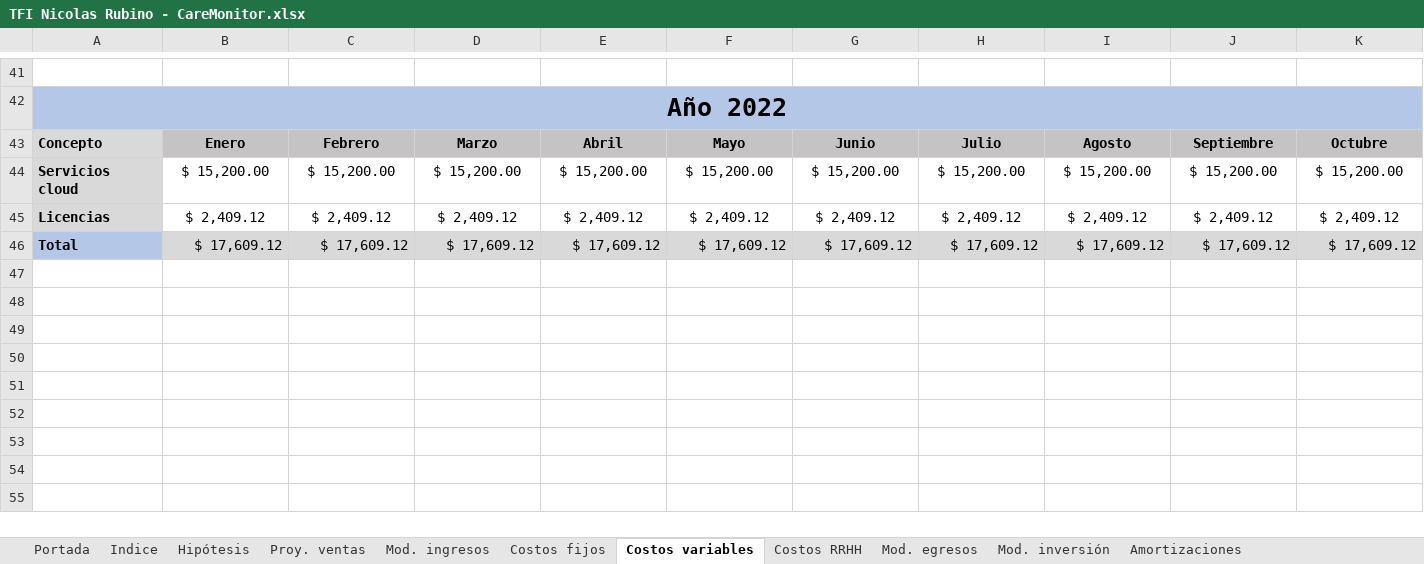
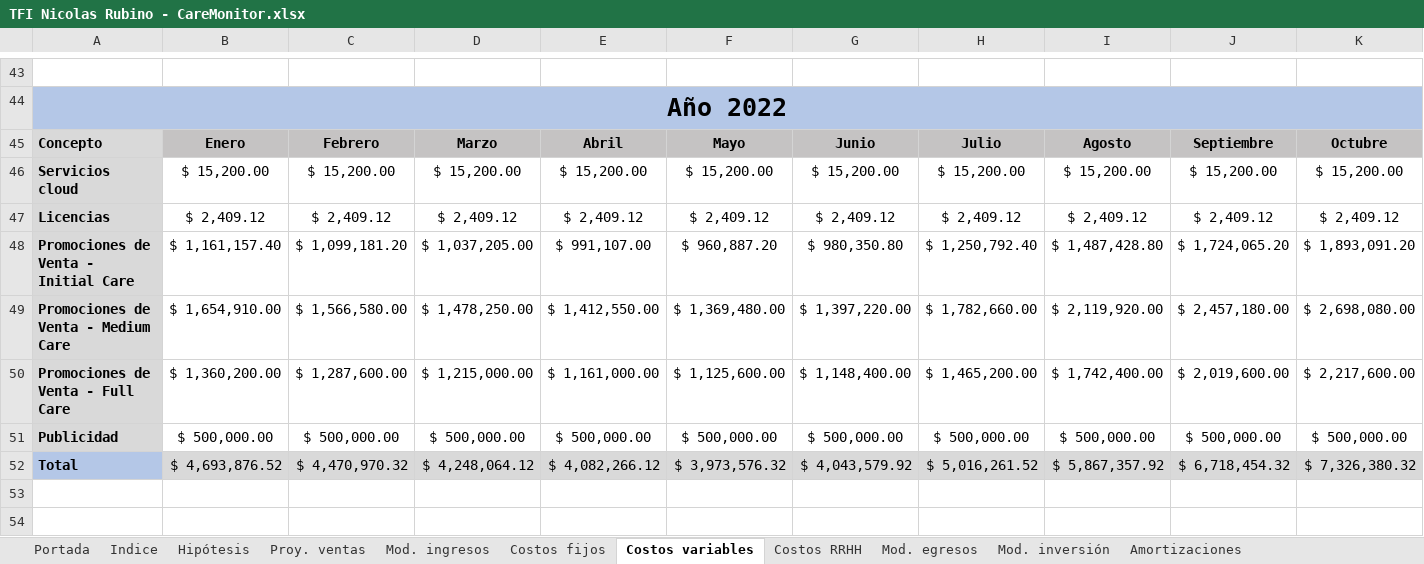
Before and after one commit to nicor1994/CareMonitor-NicolasRubino, an Excel workbook: SAP/TFI Nicolas Rubino - CareMonitor.xlsx, sheet Costos variables, drawn as a sheet; only a part is shown, gaps mark what is left out; values as stored, in another font and other column widths than the file's, no borders; charts and pictures not drawn; addresses are those after the commit; rows hold the shown columns only; the diff covers the shown part only; the diff names each change by its address in the sheet, - before the commit and + after, or states it on an @@ line.

```diff
--- a/SAP/TFI Nicolas Rubino - CareMonitor.xlsx (sheet Costos variables)
+++ b/SAP/TFI Nicolas Rubino - CareMonitor.xlsx (sheet Costos variables)
+row 48: Promociones de Venta - Initial Care | $ 1,161,157.40 | $ 1,099,181.20 | $ 1,037,205.00 | $ 991,107.00 | $ 960,887.20 | $ 980,350.80 | $ 1,250,792.40 | $ 1,487,428.80 | $ 1,724,065.20 | $ 1,893,091.20
+row 49: Promociones de Venta - Medium Care | $ 1,654,910.00 | $ 1,566,580.00 | $ 1,478,250.00 | $ 1,412,550.00 | $ 1,369,480.00 | $ 1,397,220.00 | $ 1,782,660.00 | $ 2,119,920.00 | $ 2,457,180.00 | $ 2,698,080.00
+row 50: Promociones de Venta - Full Care | $ 1,360,200.00 | $ 1,287,600.00 | $ 1,215,000.00 | $ 1,161,000.00 | $ 1,125,600.00 | $ 1,148,400.00 | $ 1,465,200.00 | $ 1,742,400.00 | $ 2,019,600.00 | $ 2,217,600.00
+row 51: Publicidad | $ 500,000.00 | $ 500,000.00 | $ 500,000.00 | $ 500,000.00 | $ 500,000.00 | $ 500,000.00 | $ 500,000.00 | $ 500,000.00 | $ 500,000.00 | $ 500,000.00
+row 52: Total | $ 4,693,876.52 | $ 4,470,970.32 | $ 4,248,064.12 | $ 4,082,266.12 | $ 3,973,576.32 | $ 4,043,579.92 | $ 5,016,261.52 | $ 5,867,357.92 | $ 6,718,454.32 | $ 7,326,380.32
-row 53: Total | $ 17,609.12 | $ 17,609.12 | $ 17,609.12 | $ 17,609.12 | $ 17,609.12 | $ 17,609.12 | $ 17,609.12 | $ 17,609.12 | $ 17,609.12 | $ 17,609.12
+row 53: (empty)
-A53 fill: #B4C7E7
+A53 fill: none
-B53:K53 fill: #D9D9D9
+B53:K53 fill: none
+row 54: (empty)
```
Also changed, not shown: 19 added rows, 10 removed rows and cell formats elsewhere in this sheet, sheet Proy. ventas, sheet Costos RRHH, sheet Costos fijos, sheet Plan de Contingencia, sheet Escenario 2, sheet Escenario 3, 7 more sheets, formulas that keep their value, hidden cells, charts or pictures, 2 other files.
